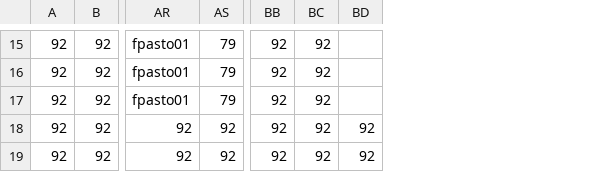
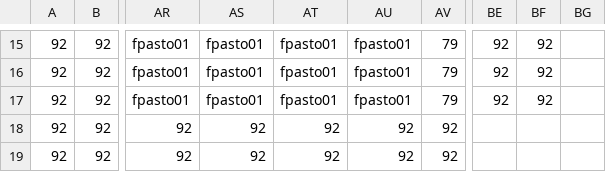
Before and after one commit to GianUPN/Tesis_03, a CSV file: Game1/Game1Content/Mapas/mapa_2-1.csv, drawn as a sheet; only a part is shown, gaps mark what is left out; removed rows and columns are numbered as before the commit, all else as after; the diff covers the shown part only; the diff names each change by its address in the sheet, - before the commit and + after, or states it on an @@ line.

```diff
--- a/Game1/Game1Content/Mapas/mapa_2-1.csv
+++ b/Game1/Game1Content/Mapas/mapa_2-1.csv
+column AS, rows 15-19: fpasto01 | fpasto01 | fpasto01 | 92 | 92
+column AT, rows 15-19: fpasto01 | fpasto01 | fpasto01 | 92 | 92
+column AU, rows 15-19: fpasto01 | fpasto01 | fpasto01 | 92 | 92
-column BD, rows 18-19: 92 | 92
+column BG, empty
-BE18:BE19: 92
+BE18:BE19: (empty)
-BF18:BF19: 92
+BF18:BF19: (empty)
```
Also changed, not shown: 62 edited cells elsewhere in this file, 41 other files.
